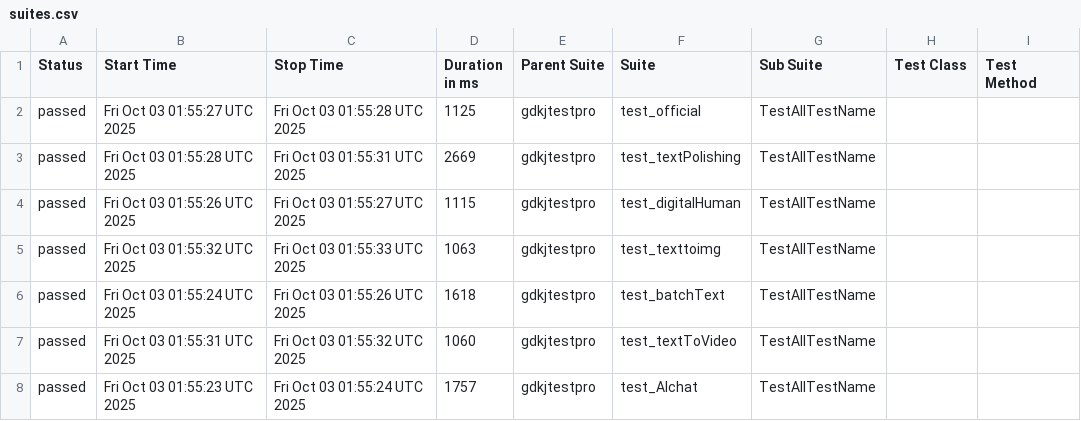
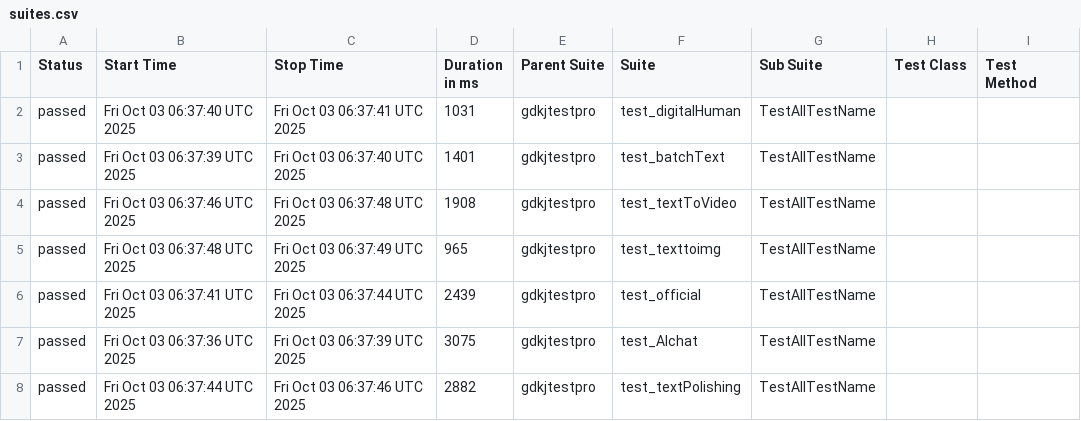
Before and after one commit to cmd-is-xka/gdkj, a CSV file: data/suites.csv, drawn as a sheet; only a part is shown; the diff names each change by its address in the sheet, - before the commit and + after, or states it on an @@ line.

```diff
--- a/data/suites.csv
+++ b/data/suites.csv
-B2 (Start Time): Fri Oct 03 01:55:27 UTC 2025
+B2 (Start Time): Fri Oct 03 06:37:40 UTC 2025
-C2 (Stop Time): Fri Oct 03 01:55:28 UTC 2025
+C2 (Stop Time): Fri Oct 03 06:37:41 UTC 2025
-D2 (Duration in ms): 1125
+D2 (Duration in ms): 1031
-F2 (Suite): test_official
+F2 (Suite): test_digitalHuman
-B3 (Start Time): Fri Oct 03 01:55:28 UTC 2025
+B3 (Start Time): Fri Oct 03 06:37:39 UTC 2025
-C3 (Stop Time): Fri Oct 03 01:55:31 UTC 2025
+C3 (Stop Time): Fri Oct 03 06:37:40 UTC 2025
-D3 (Duration in ms): 2669
+D3 (Duration in ms): 1401
-F3 (Suite): test_textPolishing
+F3 (Suite): test_batchText
-B4 (Start Time): Fri Oct 03 01:55:26 UTC 2025
+B4 (Start Time): Fri Oct 03 06:37:46 UTC 2025
-C4 (Stop Time): Fri Oct 03 01:55:27 UTC 2025
+C4 (Stop Time): Fri Oct 03 06:37:48 UTC 2025
-D4 (Duration in ms): 1115
+D4 (Duration in ms): 1908
-F4 (Suite): test_digitalHuman
+F4 (Suite): test_textToVideo
-B5 (Start Time): Fri Oct 03 01:55:32 UTC 2025
+B5 (Start Time): Fri Oct 03 06:37:48 UTC 2025
-C5 (Stop Time): Fri Oct 03 01:55:33 UTC 2025
+C5 (Stop Time): Fri Oct 03 06:37:49 UTC 2025
-D5 (Duration in ms): 1063
+D5 (Duration in ms): 965
-B6 (Start Time): Fri Oct 03 01:55:24 UTC 2025
+B6 (Start Time): Fri Oct 03 06:37:41 UTC 2025
-C6 (Stop Time): Fri Oct 03 01:55:26 UTC 2025
+C6 (Stop Time): Fri Oct 03 06:37:44 UTC 2025
-D6 (Duration in ms): 1618
+D6 (Duration in ms): 2439
-F6 (Suite): test_batchText
+F6 (Suite): test_official
-B7 (Start Time): Fri Oct 03 01:55:31 UTC 2025
+B7 (Start Time): Fri Oct 03 06:37:36 UTC 2025
-C7 (Stop Time): Fri Oct 03 01:55:32 UTC 2025
+C7 (Stop Time): Fri Oct 03 06:37:39 UTC 2025
-D7 (Duration in ms): 1060
+D7 (Duration in ms): 3075
-F7 (Suite): test_textToVideo
+F7 (Suite): test_AIchat
-B8 (Start Time): Fri Oct 03 01:55:23 UTC 2025
+B8 (Start Time): Fri Oct 03 06:37:44 UTC 2025
-C8 (Stop Time): Fri Oct 03 01:55:24 UTC 2025
+C8 (Stop Time): Fri Oct 03 06:37:46 UTC 2025
-D8 (Duration in ms): 1757
+D8 (Duration in ms): 2882
-F8 (Suite): test_AIchat
+F8 (Suite): test_textPolishing
```
Also changed, not shown: 28 other files.
